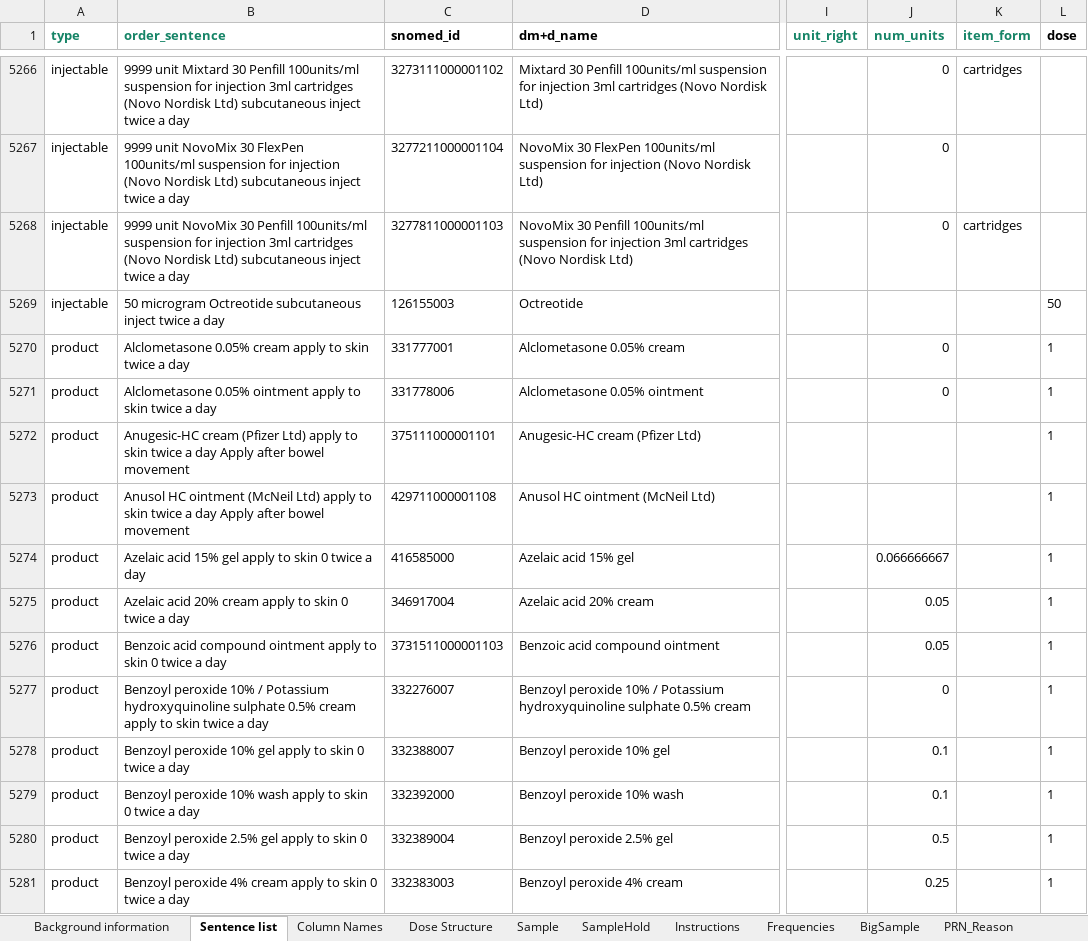
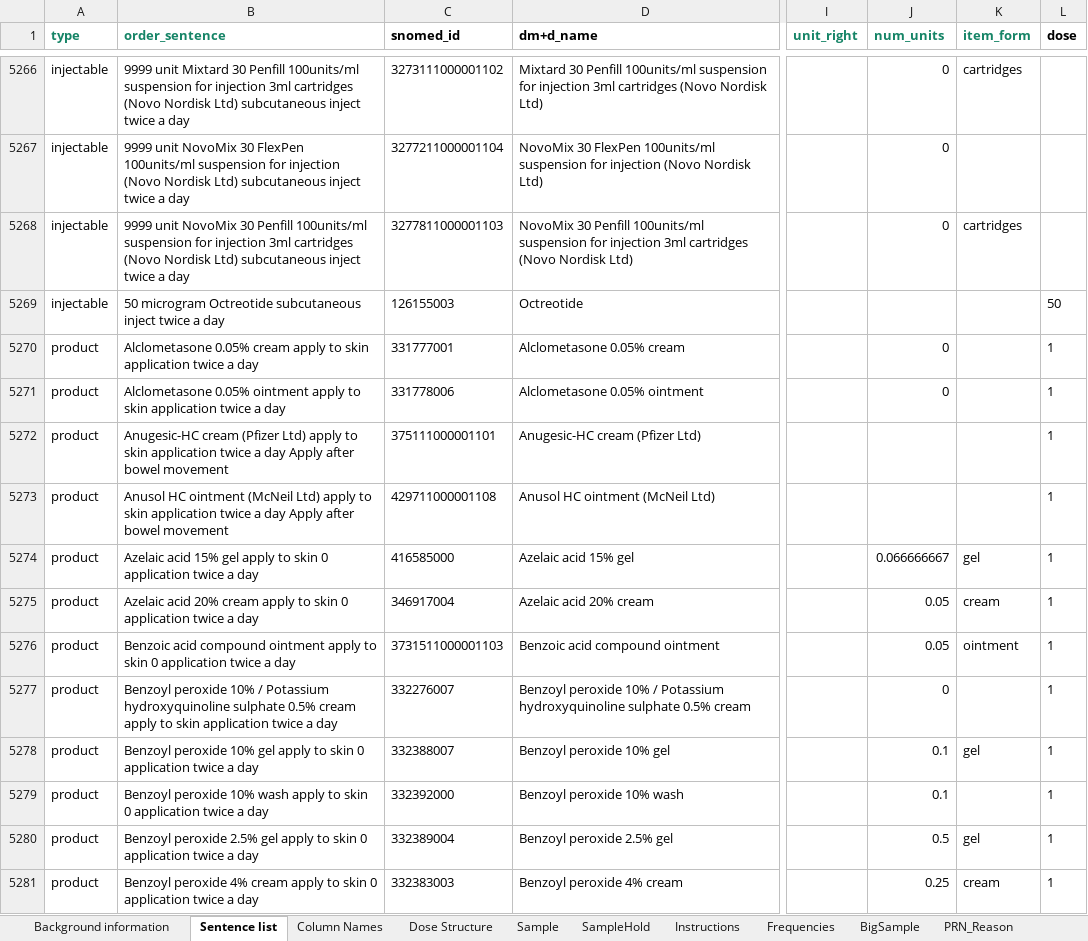
Before and after one commit to ewandavis/FHIR_SampleDoses, an Excel workbook: OrderSentences.xlsx, sheet Sentence list, drawn as a sheet; only a part is shown, gaps mark what is left out; values as stored, in another font and other column widths than the file's, no borders; the diff covers the shown part only; the diff names each change by its address in the sheet, - before the commit and + after, or states it on an @@ line.

Commit message:
Various forms fixed

```diff
--- a/OrderSentences.xlsx (sheet Sentence list)
+++ b/OrderSentences.xlsx (sheet Sentence list)
-B5270 (order_sentence): …to skin twice a…
+B5270 (order_sentence): …to skin application twice a…
-B5271 (order_sentence): …to skin twice a…
+B5271 (order_sentence): …to skin application twice a…
-B5272 (order_sentence): …to skin twice a…
+B5272 (order_sentence): …to skin application twice a…
-B5273 (order_sentence): …to skin twice a…
+B5273 (order_sentence): …to skin application twice a…
-B5274 (order_sentence): …skin 0 twice a…
+B5274 (order_sentence): …skin 0 application twice a…
-K5274 (item_form): (empty)
+K5274 (item_form): gel
-B5275 (order_sentence): …skin 0 twice a…
+B5275 (order_sentence): …skin 0 application twice a…
-K5275 (item_form): (empty)
+K5275 (item_form): cream
-B5276 (order_sentence): …skin 0 twice a…
+B5276 (order_sentence): …skin 0 application twice a…
-K5276 (item_form): (empty)
+K5276 (item_form): ointment
-B5277 (order_sentence): …to skin twice a…
+B5277 (order_sentence): …to skin application twice a…
-B5278 (order_sentence): …skin 0 twice a…
+B5278 (order_sentence): …skin 0 application twice a…
-K5278 (item_form): (empty)
+K5278 (item_form): gel
-B5279 (order_sentence): …skin 0 twice a…
+B5279 (order_sentence): …skin 0 application twice a…
-B5280 (order_sentence): …skin 0 twice a…
+B5280 (order_sentence): …skin 0 application twice a…
-K5280 (item_form): (empty)
+K5280 (item_form): gel
-B5281 (order_sentence): …skin 0 twice a…
+B5281 (order_sentence): …skin 0 application twice a…
-K5281 (item_form): (empty)
+K5281 (item_form): cream
```
Also changed, not shown: 1044 edited cells elsewhere in this sheet, sheet Sample, sheet Instructions, sheet Background information, hidden cells, 1 other file.
